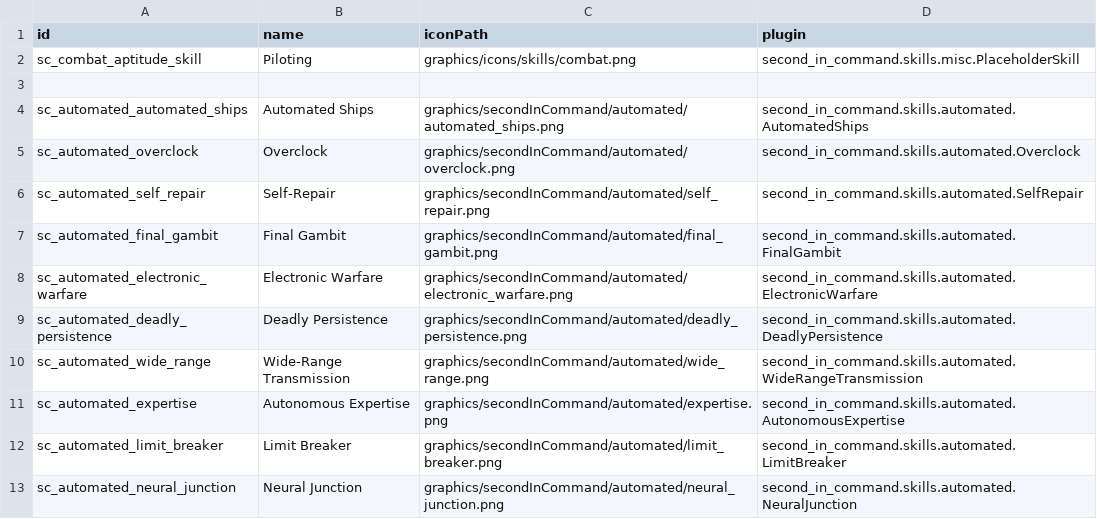
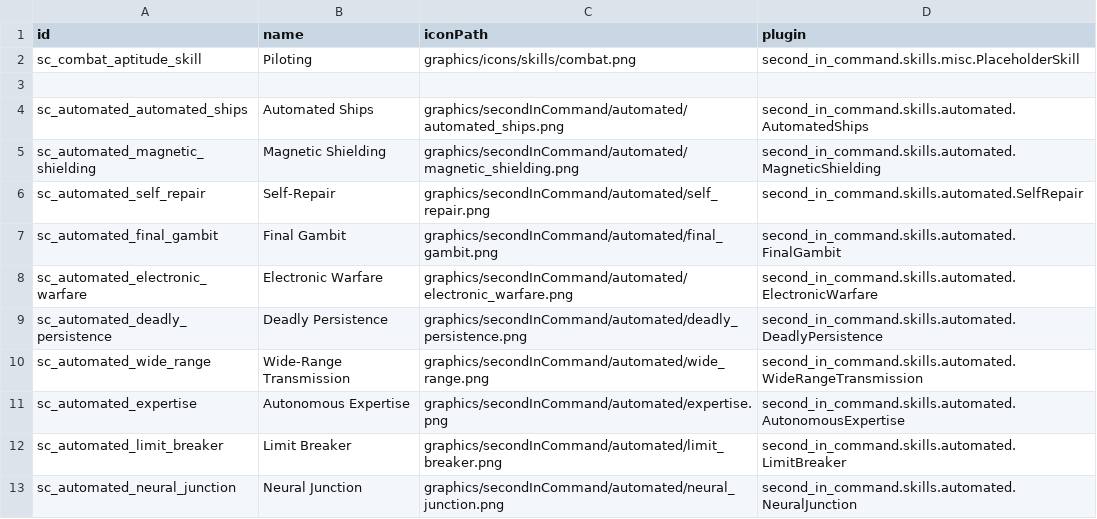
Before and after one commit to Lukas22041/SecondInCommand, a CSV file: data/config/secondInCommand/SCSkills.csv, drawn as a sheet.

Commit message:
bunch of skills done

```diff
--- a/data/config/secondInCommand/SCSkills.csv
+++ b/data/config/secondInCommand/SCSkills.csv
@@ -4,3 +4,3 @@ sc_combat_aptitude_skill,Piloting,graphics/icons/skills/combat.png,second_in_com
 sc_automated_automated_ships,Automated Ships,graphics/secondInCommand/automated/automated_ships.png,second_in_command.skills.automated.AutomatedShips
-sc_automated_overclock,Overclock,graphics/secondInCommand/automated/overclock.png,second_in_command.skills.automated.Overclock
+sc_automated_magnetic_shielding,Magnetic Shielding,graphics/secondInCommand/automated/magnetic_shielding.png,second_in_command.skills.automated.MagneticShielding
 sc_automated_self_repair,Self-Repair,graphics/secondInCommand/automated/self_repair.png,second_in_command.skills.automated.SelfRepair
```
Also changed, not shown: 12 other files.
